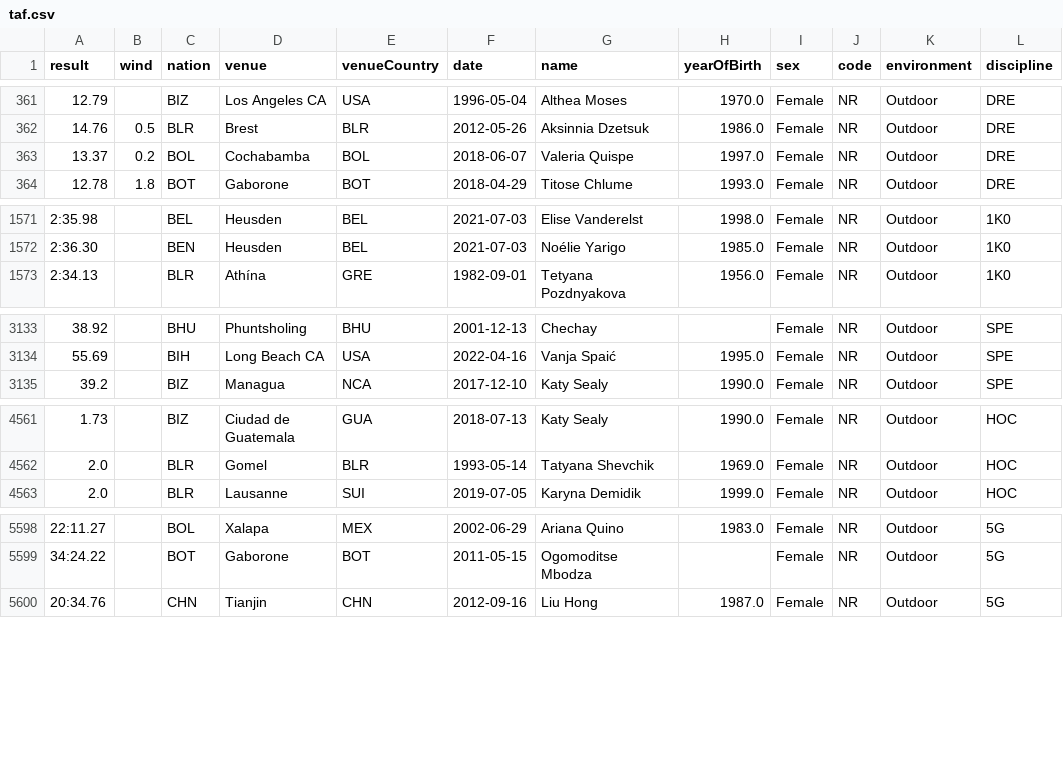
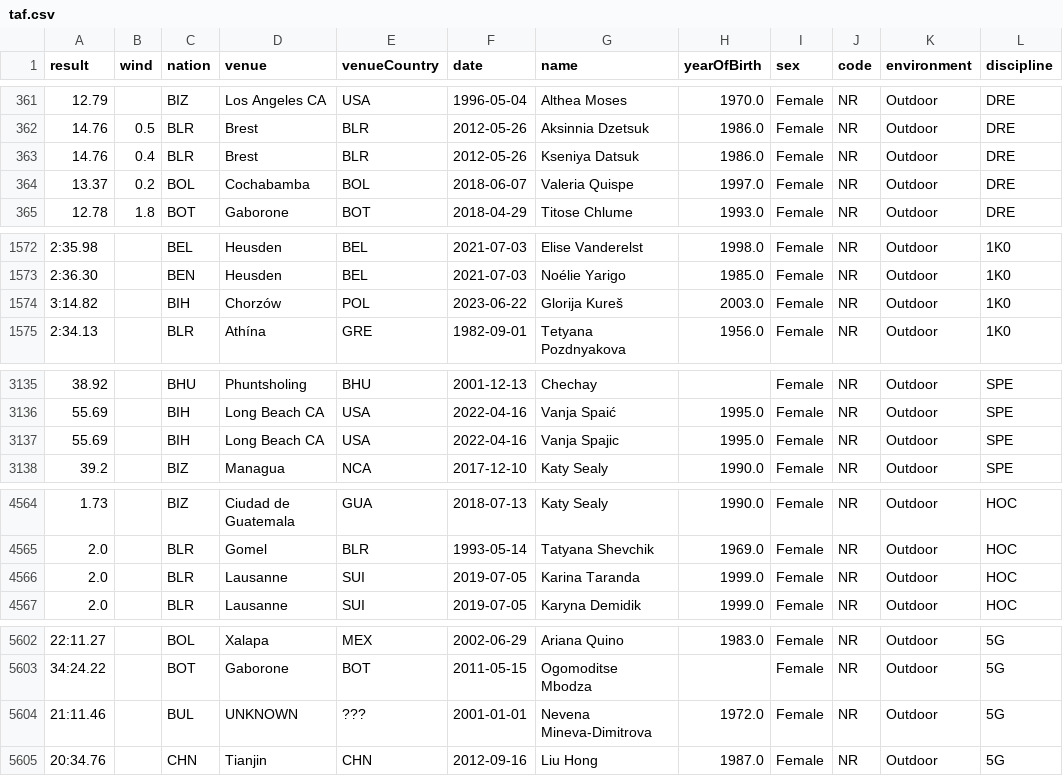
Before and after one commit to nimarion/records, a CSV file: nationalrecords/taf.csv, drawn as a sheet; only a part is shown, gaps mark what is left out; the diff covers the shown part only; the diff names each change by its address in the sheet, - before the commit and + after, or states it on an @@ line.

```diff
--- a/nationalrecords/taf.csv
+++ b/nationalrecords/taf.csv
+row 363: 14.76 | 0.4 | BLR | Brest | BLR | 2012-05-26 | Kseniya Datsuk | 1986.0 | Female | NR | Outdoor | DRE
+row 1574: 3:14.82 |  | BIH | Chorzów | POL | 2023-06-22 | Glorija Kureš | 2003.0 | Female | NR | Outdoor | 1K0
+row 3137: 55.69 |  | BIH | Long Beach CA | USA | 2022-04-16 | Vanja Spajic | 1995.0 | Female | NR | Outdoor | SPE
+row 4566: 2.0 |  | BLR | Lausanne | SUI | 2019-07-05 | Karina Taranda | 1999.0 | Female | NR | Outdoor | HOC
+row 5604: 21:11.46 |  | BUL | UNKNOWN | ??? | 2001-01-01 | Nevena Mineva-Dimitrova | 1972.0 | Female | NR | Outdoor | 5G
```
Also changed, not shown: 1 added row and 17 edited cells elsewhere in this file, nationalrecords/women/1000.csv, nationalrecords/women/5000W.csv, 22 other files.
